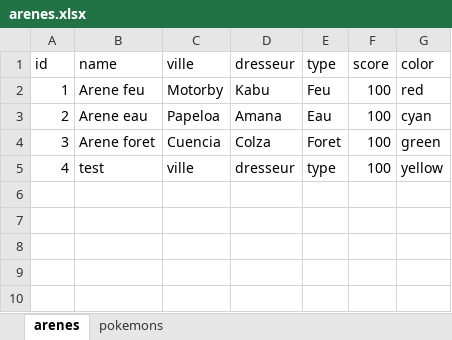
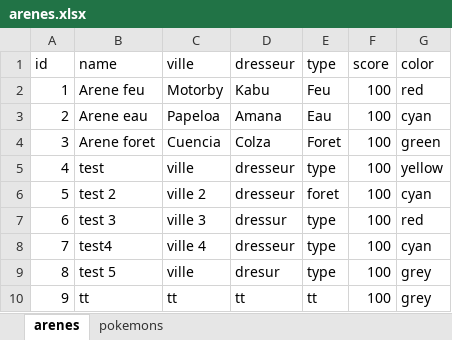
Before and after one commit to syrine2008/JeuxPokemon, an Excel workbook: arenes.xlsx, sheet arenes, drawn as a sheet; values as stored, in another font and other column widths than the file's, no borders; the diff names each change by its address in the sheet, - before the commit and + after, or states it on an @@ line.

```diff
--- a/arenes.xlsx (sheet arenes)
+++ b/arenes.xlsx (sheet arenes)
+row 6: 5 | test 2 | ville 2 | dresseur | foret | 100 | cyan
+row 7: 6 | test 3 | ville 3 | dressur | type | 100 | red
+row 8: 7 | test4 | ville 4 | dresseur | type | 100 | cyan
+row 9: 8 | test 5 | ville | dresur | type | 100 | grey
+row 10: 9 | tt | tt | tt | tt | 100 | grey
```
Also changed, not shown: sheet pokemons, 5 other files.
